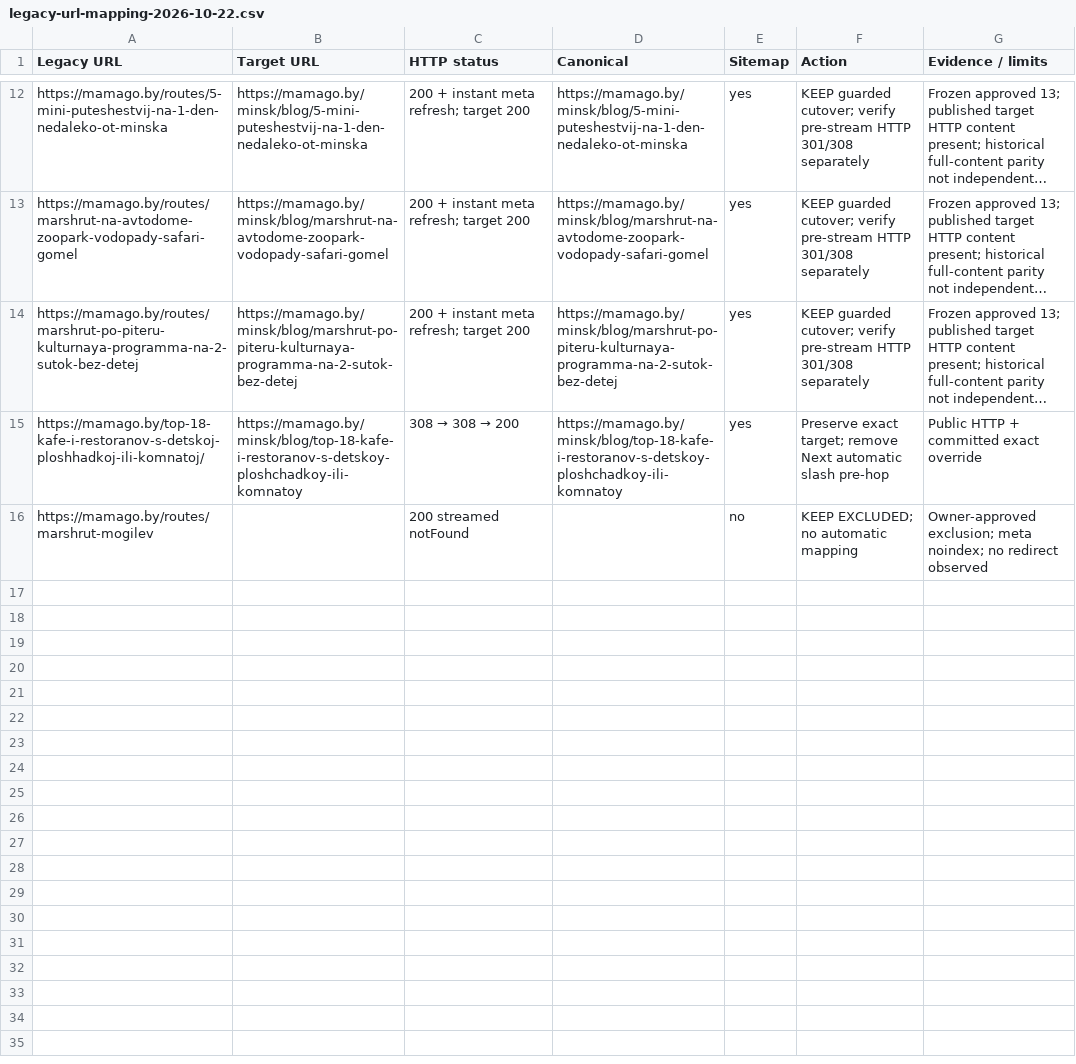
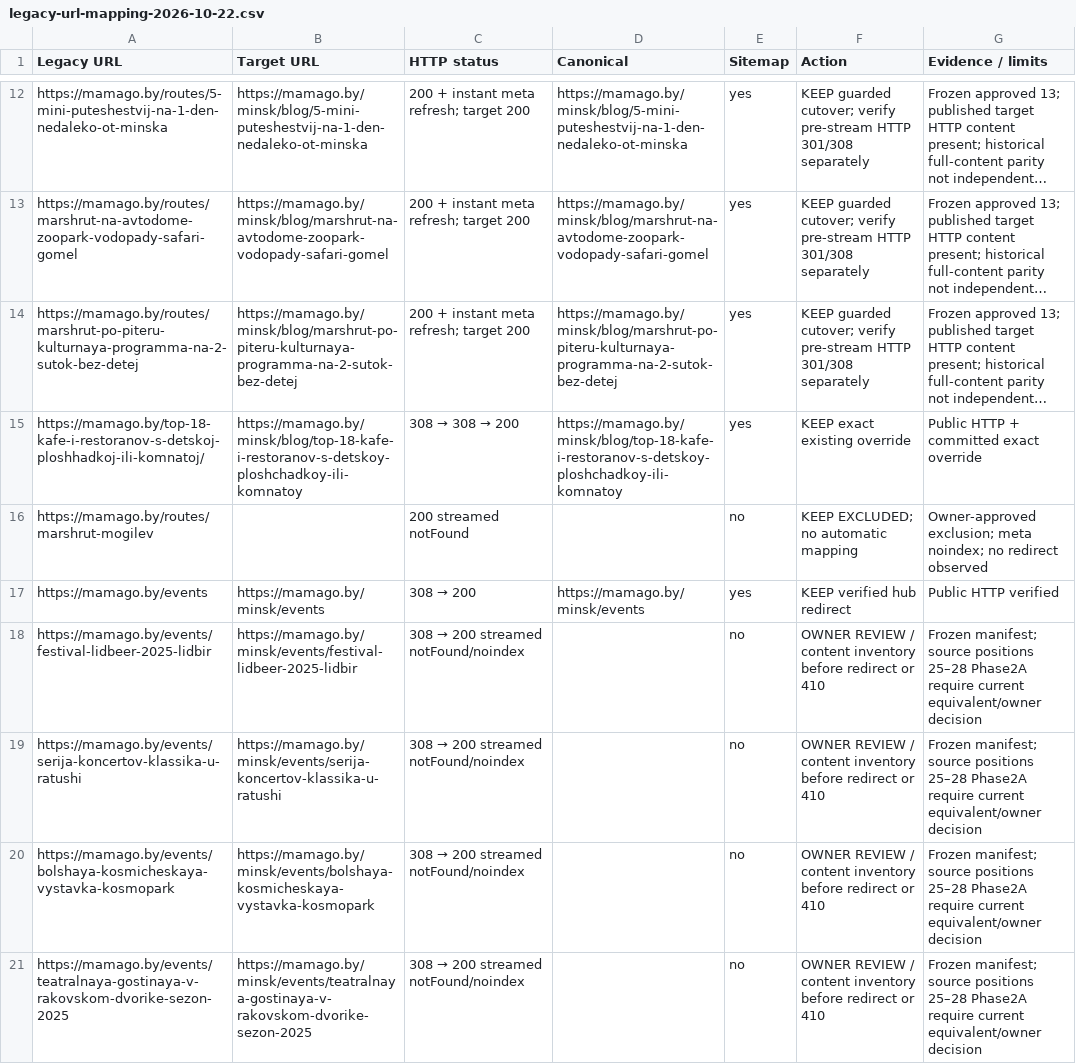
Before and after one commit to asoftby/mamago2, a CSV file: docs/seo/legacy-url-mapping-2026-10-22.csv, drawn as a sheet; only a part is shown, gaps mark what is left out; long unchanged cells end in …; the diff names each change by its address in the sheet, - before the commit and + after, or states it on an @@ line.

Commit message:
docs(seo): record built HTTP proof and legacy event gaps

```diff
--- a/docs/seo/legacy-url-mapping-2026-10-22.csv
+++ b/docs/seo/legacy-url-mapping-2026-10-22.csv
-F15 (Action): Preserve exact target; remove Next automatic slash pre-hop
+F15 (Action): KEEP exact existing override
+row 17: https://mamago.by/events | https://mamago.by/minsk/events | 308 → 200 | https://mamago.by/minsk/events | yes | KEEP verified hub redirect | Public HTTP verified
+row 18: https://mamago.by/events/festival-lidbeer-2025-lidbir | https://mamago.by/minsk/events/festival-lidbeer-2025-lidbir | 308 → 200 streamed notFound/noindex |  | no | OWNER REVIEW / content inventory before redirect or 410 | Frozen manifest; source positions 25–28 Phase2A require current equivalent/owner decision
+row 19: https://mamago.by/events/serija-koncertov-klassika-u-ratushi | https://mamago.by/minsk/events/serija-koncertov-klassika-u-ratushi | 308 → 200 streamed notFound/noindex |  | no | OWNER REVIEW / content inventory before redirect or 410 | Frozen manifest; source positions 25–28 Phase2A require current equivalent/owner decision
+row 20: https://mamago.by/events/bolshaya-kosmicheskaya-vystavka-kosmopark | https://mamago.by/minsk/events/bolshaya-kosmicheskaya-vystavka-kosmopark | 308 → 200 streamed notFound/noindex |  | no | OWNER REVIEW / content inventory before redirect or 410 | Frozen manifest; source positions 25–28 Phase2A require current equivalent/owner decision
+row 21: https://mamago.by/events/teatralnaya-gostinaya-v-rakovskom-dvorike-sezon-2025 | https://mamago.by/minsk/events/teatralnaya-gostinaya-v-rakovskom-dvorike-sezon-2025 | 308 → 200 streamed notFound/noindex |  | no | OWNER REVIEW / content inventory before redirect or 410 | Frozen manifest; source positions 25–28 Phase2A require current equivalent/owner decision
```
Also changed, not shown: 6 other files.
